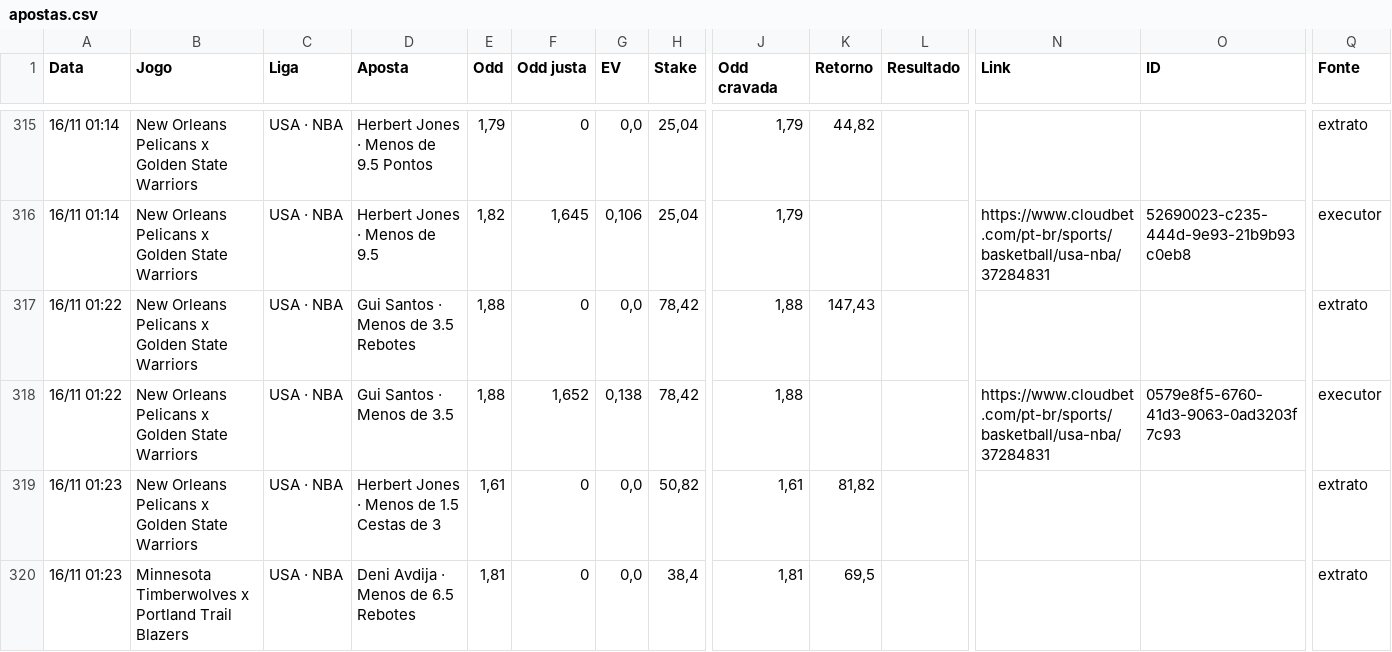
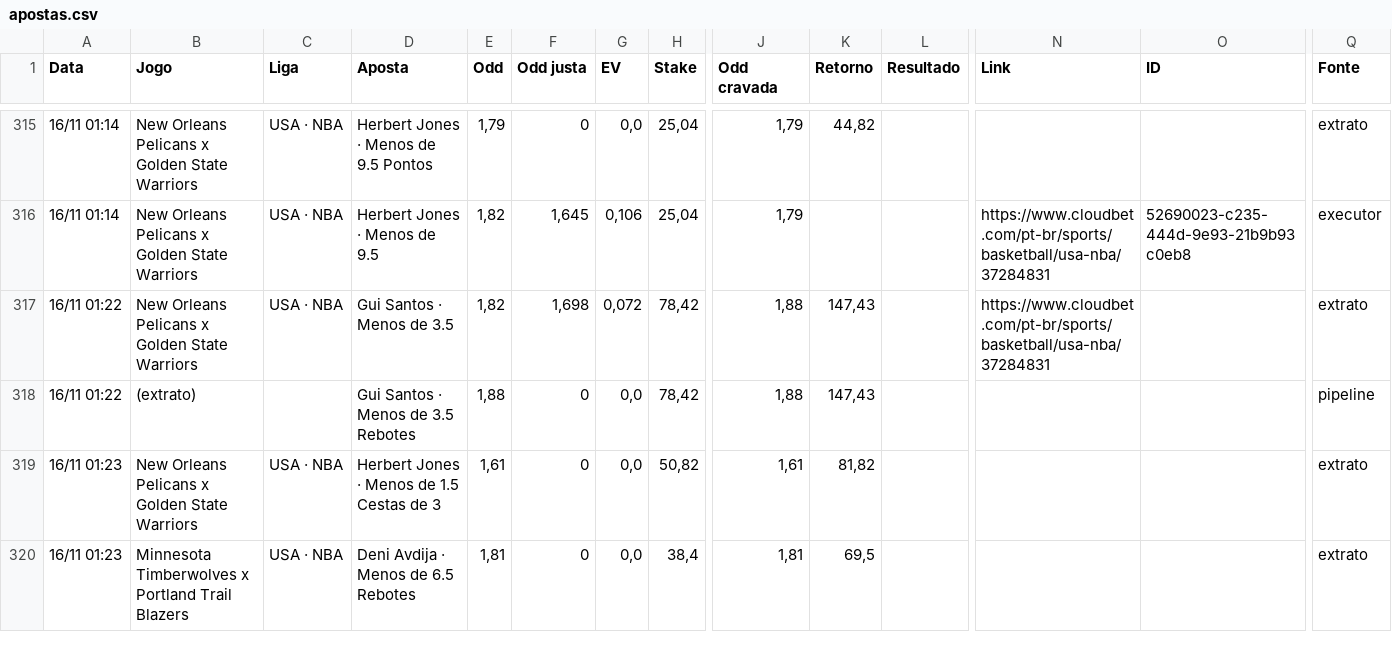
Before and after one commit to paterrx/apostas-espelho, a CSV file: apostas.csv, drawn as a sheet; only a part is shown, gaps mark what is left out; the diff names each change by its address in the sheet, - before the commit and + after, or states it on an @@ line.

Commit message:
espelho: sincroniza com o extrato
Co-authored-by: OpenBot <335604065+openbotgit[bot]@users.noreply.github.com>

```diff
--- a/apostas.csv
+++ b/apostas.csv
-D317 (Aposta): Gui Santos · Menos de 3.5 Rebotes
+D317 (Aposta): Gui Santos · Menos de 3.5
-E317 (Odd): 1,88
+E317 (Odd): 1,82
-F317 (Odd justa): 0
+F317 (Odd justa): 1,698
-G317 (EV): 0,0
+G317 (EV): 0,072
-N317 (Link): (empty)
+N317 (Link): https://www.cloudbet.com/pt-br/sports/basketball/usa-nba/37284831
-B318 (Jogo): New Orleans Pelicans x Golden State Warriors
+B318 (Jogo): (extrato)
-C318 (Liga): USA · NBA
+C318 (Liga): (empty)
-D318 (Aposta): Gui Santos · Menos de 3.5
+D318 (Aposta): Gui Santos · Menos de 3.5 Rebotes
-F318 (Odd justa): 1,652
+F318 (Odd justa): 0
-G318 (EV): 0,138
+G318 (EV): 0,0
-K318 (Retorno): (empty)
+K318 (Retorno): 147,43
-N318 (Link): https://www.cloudbet.com/pt-br/sports/basketball/usa-nba/37284831
+N318 (Link): (empty)
-O318 (ID): 0579e8f5-6760-41d3-9063-0ad3203f7c93
+O318 (ID): (empty)
-Q318 (Fonte): executor
+Q318 (Fonte): pipeline
```
